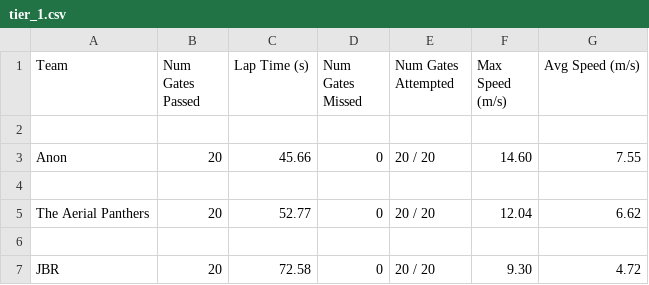
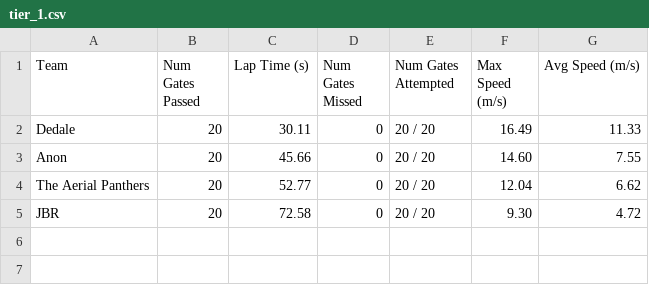
Before and after one commit to microsoft/AirSim-NeurIPS2019-Drone-Racing, a CSV file: _static/data/tier_1.csv, drawn as a sheet.

Commit message:
fix dedale's entry

```diff
--- a/_static/data/tier_1.csv
+++ b/_static/data/tier_1.csv
@@ -1,7 +1,5 @@
 Team, Num Gates Passed, Lap Time (s), Num Gates Missed, Num Gates Attempted, Max Speed (m/s), Avg Speed (m/s)
-
+Dedale,20,30.11,0,20 / 20,16.49,11.33
 Anon,20,45.66,0,20 / 20,14.60,7.55
-
 The Aerial Panthers,20,52.77,0,20 / 20,12.04,6.62
-
 JBR,20,72.58,0,20 / 20,9.30,4.72
```
